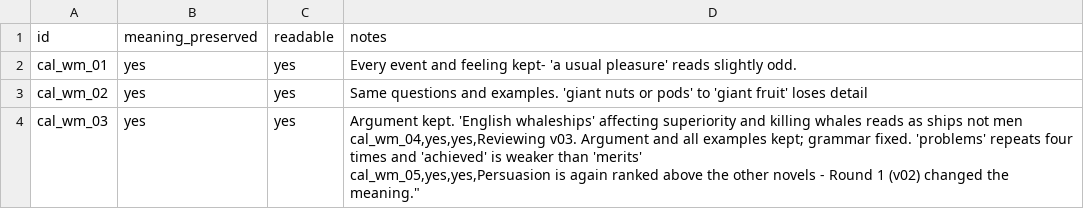
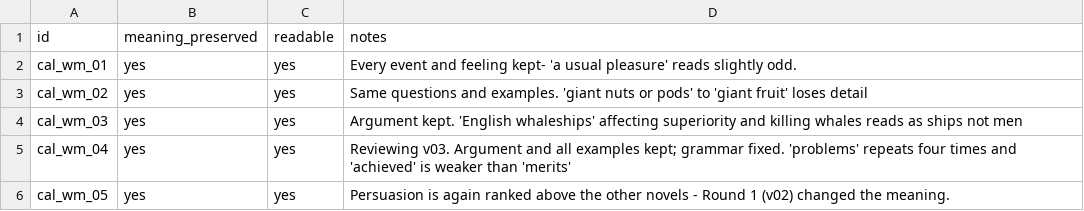
Before and after one commit to Joshypan/KeyedTextWaterMarking-Project, a CSV file: review/calibration/quality_reviews.csv, drawn as a sheet.

Commit message:
Fix unclosed quote in calibration review

```diff
--- a/review/calibration/quality_reviews.csv
+++ b/review/calibration/quality_reviews.csv
@@ -3,4 +3,4 @@ cal_wm_01,yes,yes,Every event and feeling kept- 'a usual pleasure' reads slightl
 cal_wm_02,yes,yes,Same questions and examples. 'giant nuts or pods' to 'giant fruit' loses detail
-cal_wm_03,yes,yes,"Argument kept. 'English whaleships' affecting superiority and killing whales reads as ships not men
-cal_wm_04,yes,yes,Reviewing v03. Argument and all examples kept; grammar fixed. 'problems' repeats four times and 'achieved' is weaker than 'merits'
-cal_wm_05,yes,yes,"Persuasion is again ranked above the other novels - Round 1 (v02) changed the meaning."
+cal_wm_03,yes,yes,"Argument kept. 'English whaleships' affecting superiority and killing whales reads as ships not men"
+cal_wm_04,yes,yes,Reviewing v03. Argument and all examples kept; grammar fixed. 'problems' repeats four times and 'achieved' is weaker than 'merits'
+cal_wm_05,yes,yes,"Persuasion is again ranked above the other novels - Round 1 (v02) changed the meaning."
```
Also changed, not shown: 6 other files.
